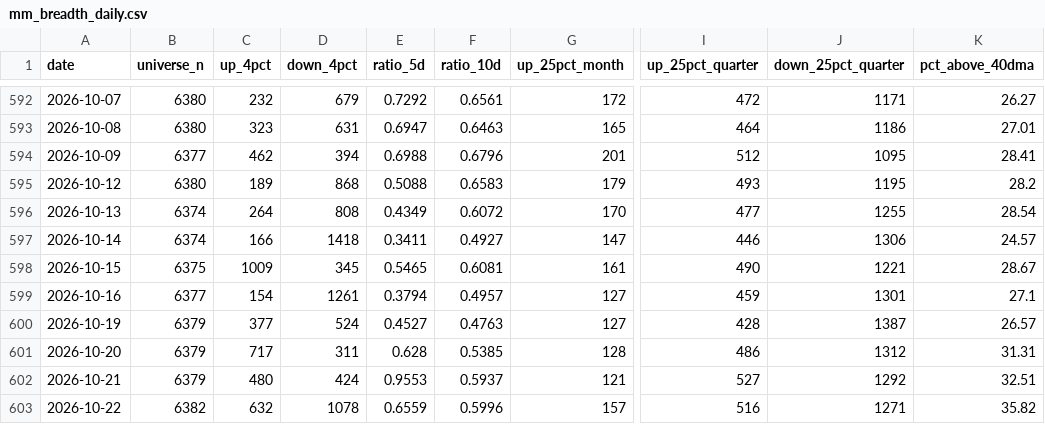
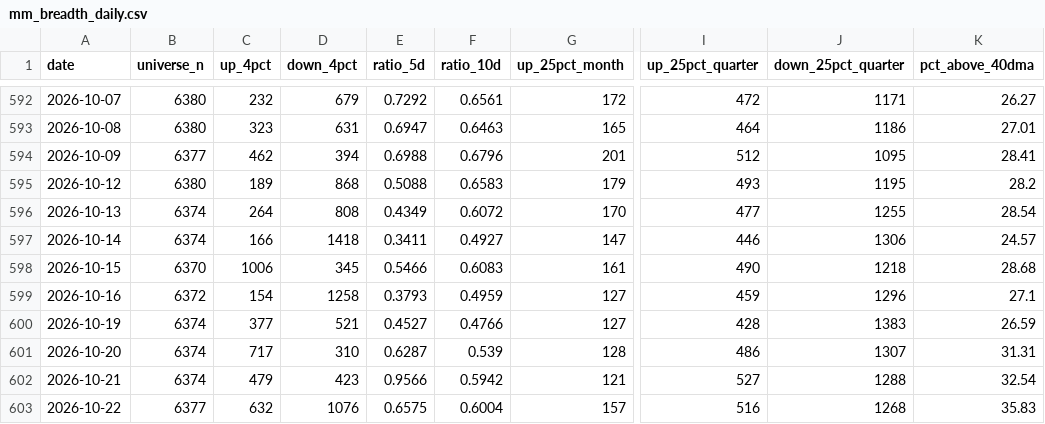
Before and after one commit to ronaldo8282/rs-us-daily, a CSV file: output/mm/mm_breadth_daily.csv, drawn as a sheet; only a part is shown, gaps mark what is left out; the diff covers the shown part only; the diff names each change by its address in the sheet, - before the commit and + after, or states it on an @@ line.

```diff
--- a/output/mm/mm_breadth_daily.csv
+++ b/output/mm/mm_breadth_daily.csv
-B598 (universe_n): 6375
+B598 (universe_n): 6370
-C598 (up_4pct): 1009
+C598 (up_4pct): 1006
-E598 (ratio_5d): 0.5465
+E598 (ratio_5d): 0.5466
-F598 (ratio_10d): 0.6081
+F598 (ratio_10d): 0.6083
-J598 (down_25pct_quarter): 1221
+J598 (down_25pct_quarter): 1218
-K598 (pct_above_40dma): 28.67
+K598 (pct_above_40dma): 28.68
-B599 (universe_n): 6377
+B599 (universe_n): 6372
-D599 (down_4pct): 1261
+D599 (down_4pct): 1258
-E599 (ratio_5d): 0.3794
+E599 (ratio_5d): 0.3793
-F599 (ratio_10d): 0.4957
+F599 (ratio_10d): 0.4959
-J599 (down_25pct_quarter): 1301
+J599 (down_25pct_quarter): 1296
-B600:B602 (universe_n): 6379
+B600:B602 (universe_n): 6374
-D600 (down_4pct): 524
+D600 (down_4pct): 521
-F600 (ratio_10d): 0.4763
+F600 (ratio_10d): 0.4766
-J600 (down_25pct_quarter): 1387
+J600 (down_25pct_quarter): 1383
-K600 (pct_above_40dma): 26.57
+K600 (pct_above_40dma): 26.59
-D601 (down_4pct): 311
+D601 (down_4pct): 310
-E601 (ratio_5d): 0.628
+E601 (ratio_5d): 0.6287
-F601 (ratio_10d): 0.5385
+F601 (ratio_10d): 0.539
-J601 (down_25pct_quarter): 1312
+J601 (down_25pct_quarter): 1307
-C602 (up_4pct): 480
+C602 (up_4pct): 479
-D602 (down_4pct): 424
+D602 (down_4pct): 423
-E602 (ratio_5d): 0.9553
+E602 (ratio_5d): 0.9566
-F602 (ratio_10d): 0.5937
+F602 (ratio_10d): 0.5942
-J602 (down_25pct_quarter): 1292
+J602 (down_25pct_quarter): 1288
-K602 (pct_above_40dma): 32.51
+K602 (pct_above_40dma): 32.54
-B603 (universe_n): 6382
+B603 (universe_n): 6377
-D603 (down_4pct): 1078
+D603 (down_4pct): 1076
-E603 (ratio_5d): 0.6559
+E603 (ratio_5d): 0.6575
-F603 (ratio_10d): 0.5996
+F603 (ratio_10d): 0.6004
-J603 (down_25pct_quarter): 1271
+J603 (down_25pct_quarter): 1268
-K603 (pct_above_40dma): 35.82
+K603 (pct_above_40dma): 35.83
```
Also changed, not shown: 62 edited cells elsewhere in this file, docs/data/mm_breadth_daily.csv, 1 other file.
